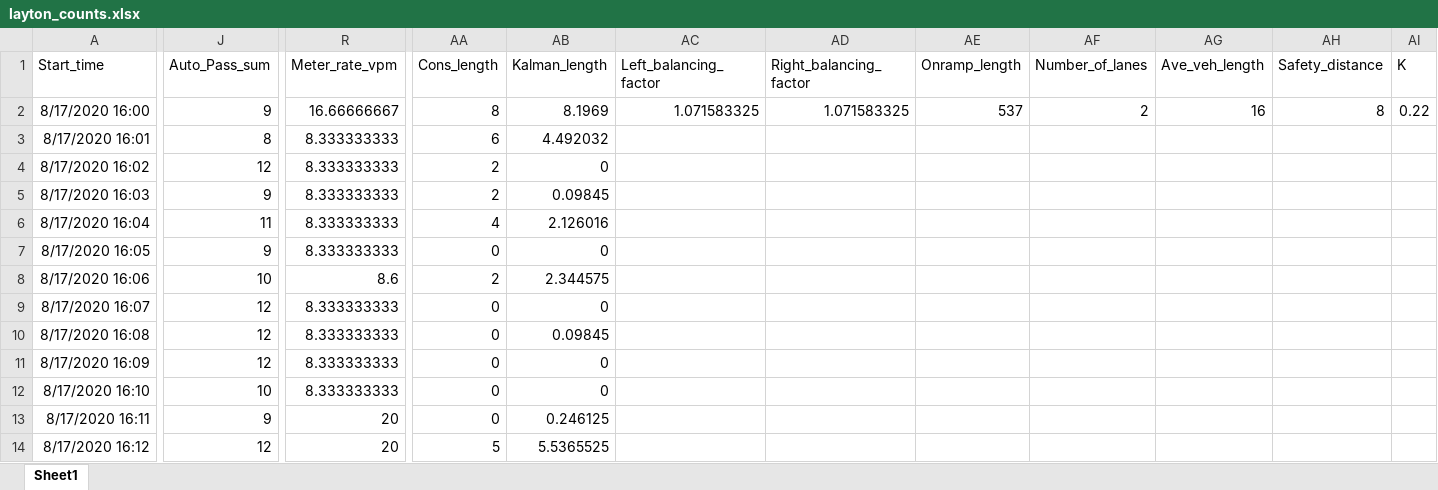
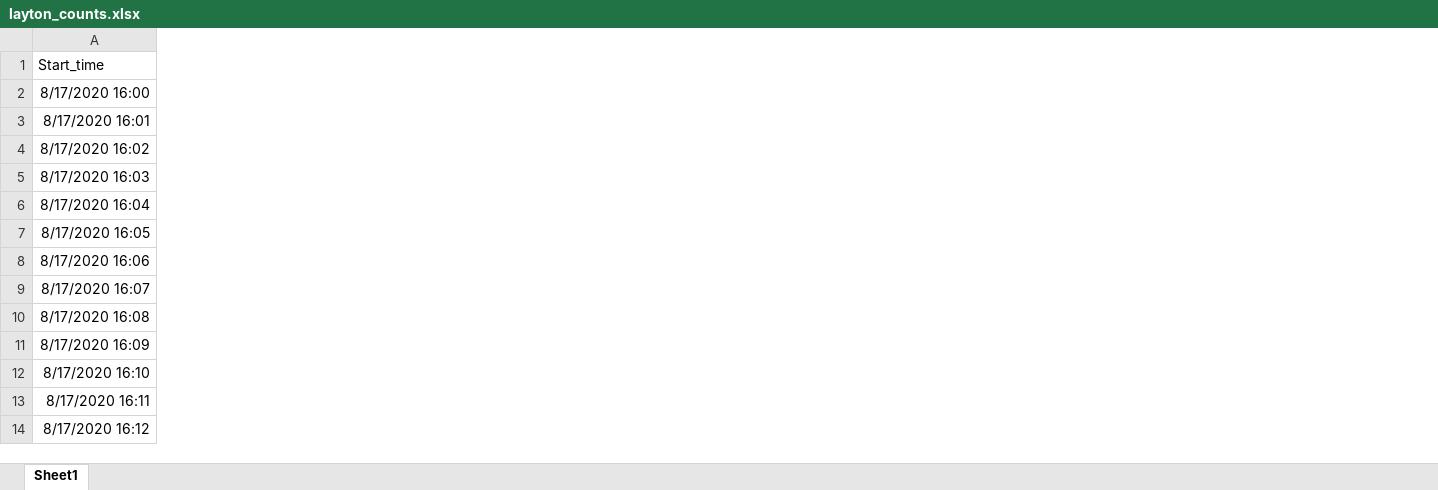
Before and after one commit to byu-transpolab/ramp_meters, an Excel workbook: data/layton_counts.xlsx, sheet Sheet1, drawn as a sheet; only a part is shown, gaps mark what is left out; values as stored, in another font and other column widths than the file's, no borders; the diff names each change by its address in the sheet, - before the commit and + after, or states it on an @@ line.

Commit message:
Simplified the spreadsheet a little bit by removing things we had previously attempted to calculate in Excel that we are now doing in R.

```diff
--- a/data/layton_counts.xlsx (sheet Sheet1)
+++ b/data/layton_counts.xlsx (sheet Sheet1)
-column J (Auto_Pass_sum), rows 2-14: 9 | 8 | 12 | 9 | 11 | 9 | 10 | 12 | 12 | 12 | 10 | 9 | 12
-column R (Meter_rate_vpm), rows 2-14: 16.66666667 | 8.333333333 | 8.333333333 | 8.333333333 | 8.333333333 | 8.333333333 | 8.6 | 8.333333333 | 8.333333333 | 8.333333333 | 8.333333333 | 20 | 20
-column AA (Cons_length), rows 2-14: 8 | 6 | 2 | 2 | 4 | 0 | 2 | 0 | 0 | 0 | 0 | 0 | 5
-column AB (Kalman_length), rows 2-14: 8.1969 | 4.492032 | 0 | 0.09845 | 2.126016 | 0 | 2.344575 | 0 | 0.09845 | 0 | 0 | 0.246125 | 5.5365525
-column AC (Left_balancing_factor), row 2: 1.071583325
-column AD (Right_balancing_factor), row 2: 1.071583325
-column AE (Onramp_length), row 2: 537
-column AF (Number_of_lanes), row 2: 2
-column AG (Ave_veh_length), row 2: 16
-column AH (Safety_distance), row 2: 8
-column AI (K), row 2: 0.22
```
Also changed, not shown: formulas that keep their value.
